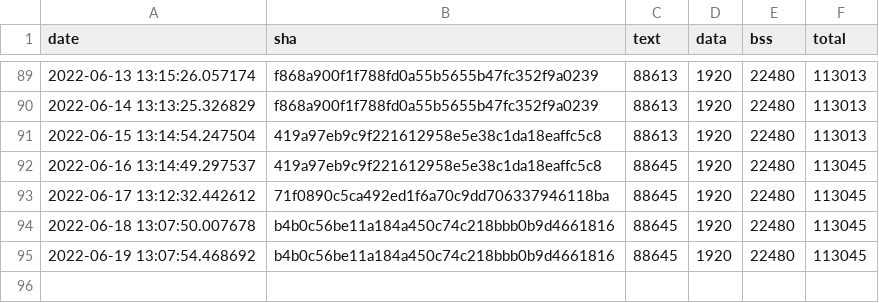
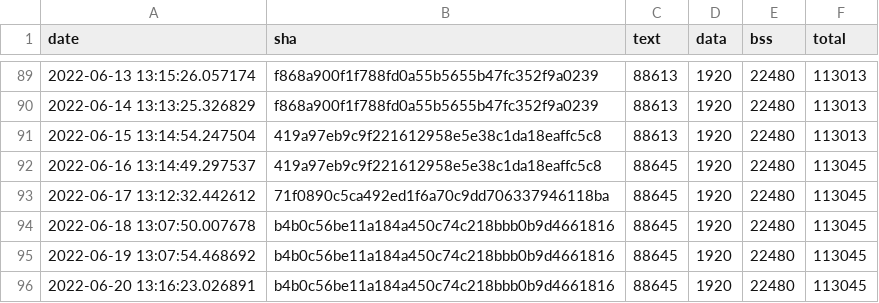
Before and after one commit to sasapetr/tflite-micro, a CSV file: data/continuous_builds/size_profiling/linux_x86_64_release/keyword_benchmark.csv, drawn as a sheet; only a part is shown, gaps mark what is left out; the diff names each change by its address in the sheet, - before the commit and + after, or states it on an @@ line.

Commit message:
Automated binary size log update

```diff
--- a/data/continuous_builds/size_profiling/linux_x86_64_release/keyword_benchmark.csv
+++ b/data/continuous_builds/size_profiling/linux_x86_64_release/keyword_benchmark.csv
+row 96: 2022-06-20 13:16:23.026891 | b4b0c56be11a184a450c74c218bbb0b9d4661816 | 88645 | 1920 | 22480 | 113045
```
Also changed, not shown: data/continuous_builds/size_profiling/linux_x86_64_release/baseline_memory_footprint.csv, data/continuous_builds/size_profiling/linux_x86_64_release/interpreter_memory_footprint.csv.
